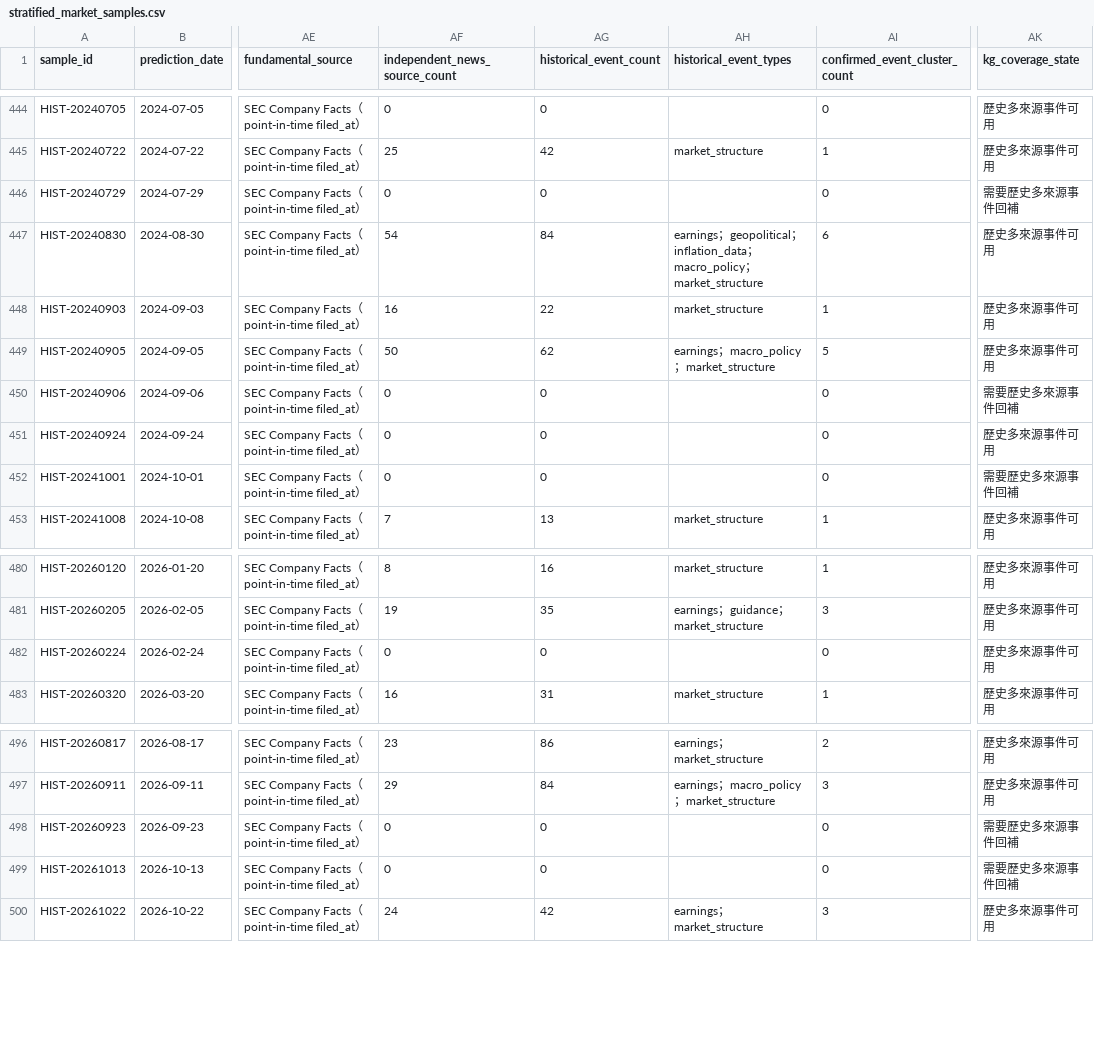
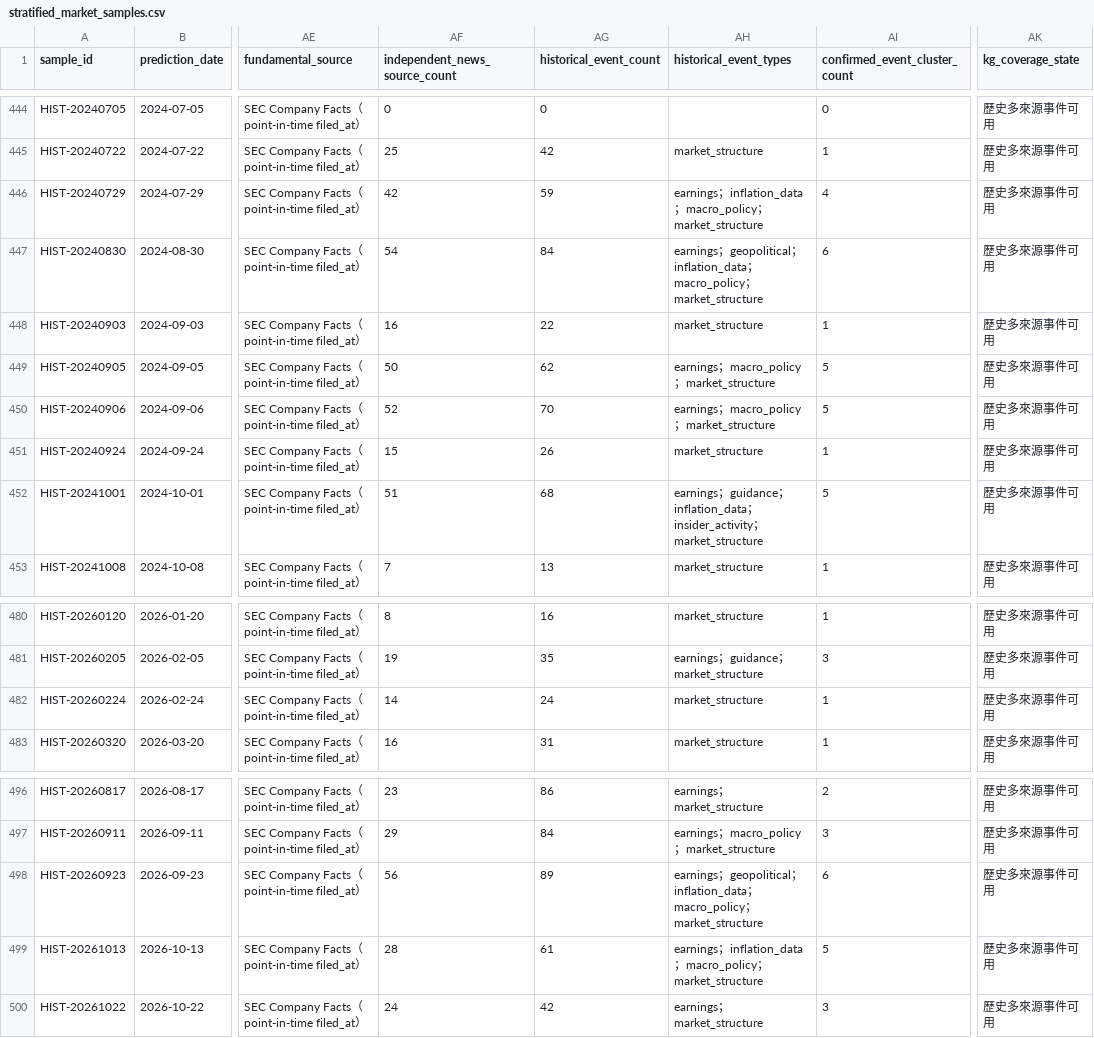
Before and after one commit to eric07079207-star/tech-market-monitor, a CSV file: data/觀察版資料/07_預測驗證/stratified_market_samples.csv, drawn as a sheet; only a part is shown, gaps mark what is left out; the diff covers the shown part only; the diff names each change by its address in the sheet, - before the commit and + after, or states it on an @@ line.

```diff
--- a/data/觀察版資料/07_預測驗證/stratified_market_samples.csv
+++ b/data/觀察版資料/07_預測驗證/stratified_market_samples.csv
-AF446 (independent_news_source_count): 0
+AF446 (independent_news_source_count): 42
-AG446 (historical_event_count): 0
+AG446 (historical_event_count): 59
-AH446 (historical_event_types): (empty)
+AH446 (historical_event_types): earnings；inflation_data；macro_policy；market_structure
-AI446 (confirmed_event_cluster_count): 0
+AI446 (confirmed_event_cluster_count): 4
-AK446 (kg_coverage_state): 需要歷史多來源事件回補
+AK446 (kg_coverage_state): 歷史多來源事件可用
-AF450 (independent_news_source_count): 0
+AF450 (independent_news_source_count): 52
-AG450 (historical_event_count): 0
+AG450 (historical_event_count): 70
-AH450 (historical_event_types): (empty)
+AH450 (historical_event_types): earnings；macro_policy；market_structure
-AI450 (confirmed_event_cluster_count): 0
+AI450 (confirmed_event_cluster_count): 5
-AK450 (kg_coverage_state): 需要歷史多來源事件回補
+AK450 (kg_coverage_state): 歷史多來源事件可用
-AF451 (independent_news_source_count): 0
+AF451 (independent_news_source_count): 15
-AG451 (historical_event_count): 0
+AG451 (historical_event_count): 26
-AH451 (historical_event_types): (empty)
+AH451 (historical_event_types): market_structure
-AI451 (confirmed_event_cluster_count): 0
+AI451 (confirmed_event_cluster_count): 1
-AF452 (independent_news_source_count): 0
+AF452 (independent_news_source_count): 51
-AG452 (historical_event_count): 0
+AG452 (historical_event_count): 68
-AH452 (historical_event_types): (empty)
+AH452 (historical_event_types): earnings；guidance；inflation_data；insider_activity；market_structure
-AI452 (confirmed_event_cluster_count): 0
+AI452 (confirmed_event_cluster_count): 5
-AK452 (kg_coverage_state): 需要歷史多來源事件回補
+AK452 (kg_coverage_state): 歷史多來源事件可用
-AF482 (independent_news_source_count): 0
+AF482 (independent_news_source_count): 14
-AG482 (historical_event_count): 0
+AG482 (historical_event_count): 24
-AH482 (historical_event_types): (empty)
+AH482 (historical_event_types): market_structure
-AI482 (confirmed_event_cluster_count): 0
+AI482 (confirmed_event_cluster_count): 1
-AF498 (independent_news_source_count): 0
+AF498 (independent_news_source_count): 56
-AG498 (historical_event_count): 0
+AG498 (historical_event_count): 89
-AH498 (historical_event_types): (empty)
+AH498 (historical_event_types): earnings；geopolitical；inflation_data；macro_policy；market_structure
-AI498 (confirmed_event_cluster_count): 0
+AI498 (confirmed_event_cluster_count): 6
-AK498:AK499 (kg_coverage_state): 需要歷史多來源事件回補
+AK498:AK499 (kg_coverage_state): 歷史多來源事件可用
-AF499 (independent_news_source_count): 0
+AF499 (independent_news_source_count): 28
-AG499 (historical_event_count): 0
+AG499 (historical_event_count): 61
-AH499 (historical_event_types): (empty)
+AH499 (historical_event_types): earnings；inflation_data；macro_policy；market_structure
-AI499 (confirmed_event_cluster_count): 0
+AI499 (confirmed_event_cluster_count): 5
```
Also changed, not shown: 22 edited cells elsewhere in this file, data/觀察版資料/00_資料說明/資料清單.csv, data/觀察版資料/07_預測驗證/historical_kg_backtest.csv, 15 other files.
